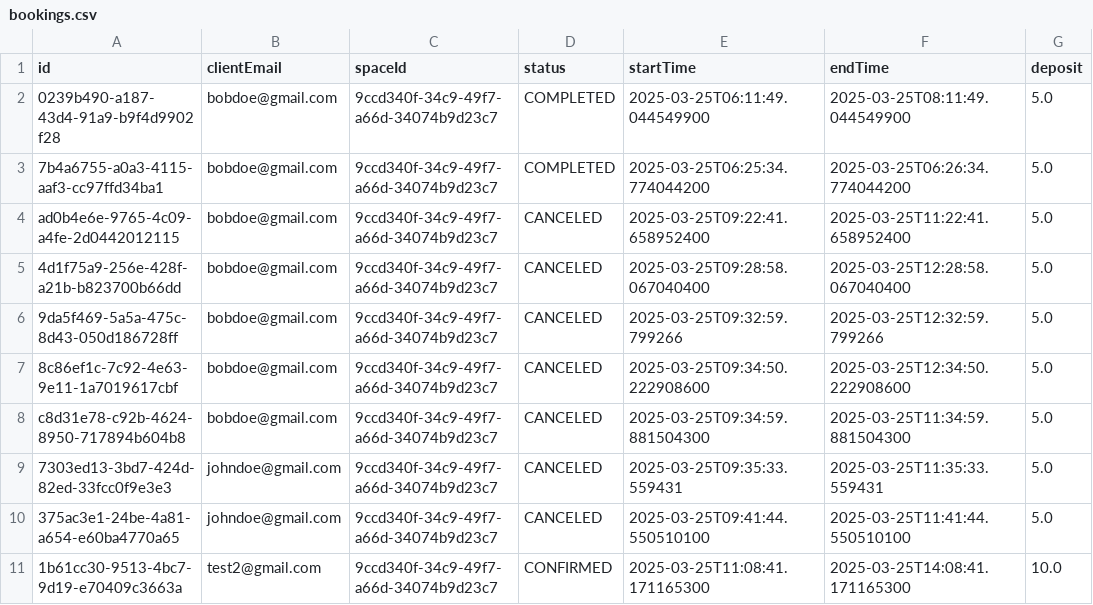
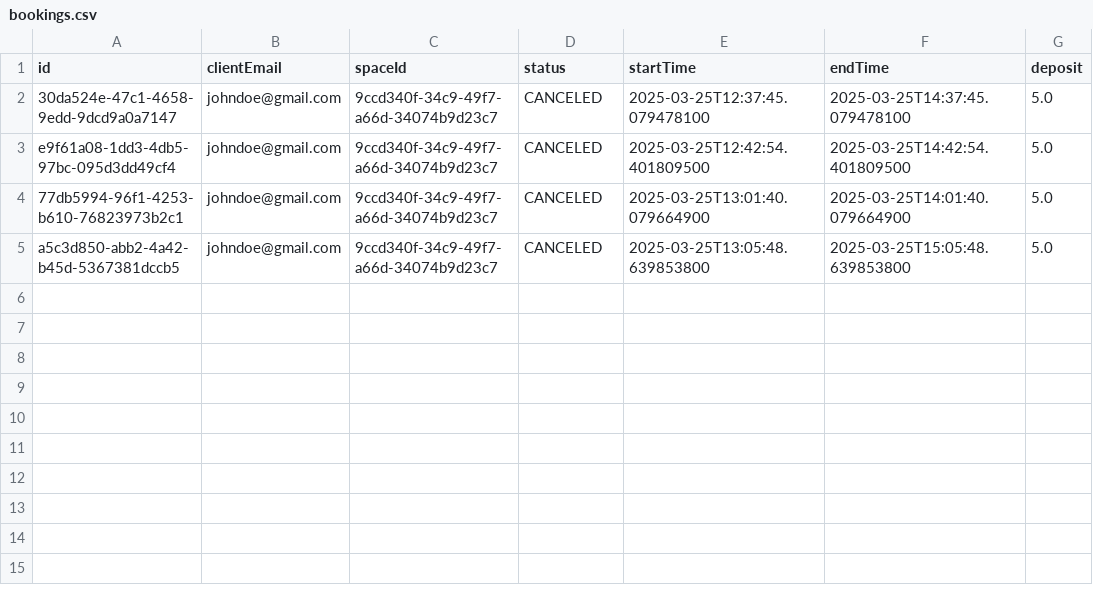
Before and after one commit to f-perna/yorku-parking, a CSV file: data/bookings.csv, drawn as a sheet.

```diff
--- a/data/bookings.csv
+++ b/data/bookings.csv
@@ -1,11 +1,5 @@
 id,clientEmail,spaceId,status,startTime,endTime,deposit
-0239b490-a187-43d4-91a9-b9f4d9902f28,bobdoe@gmail.com,9ccd340f-34c9-49f7-a66d-34074b9d23c7,COMPLETED,2025-03-25T06:11:49.044549900,2025-03-25T08:11:49.044549900,5.0
-7b4a6755-a0a3-4115-aaf3-cc97ffd34ba1,bobdoe@gmail.com,9ccd340f-34c9-49f7-a66d-34074b9d23c7,COMPLETED,2025-03-25T06:25:34.774044200,2025-03-25T06:26:34.774044200,5.0
-ad0b4e6e-9765-4c09-a4fe-2d0442012115,bobdoe@gmail.com,9ccd340f-34c9-49f7-a66d-34074b9d23c7,CANCELED,2025-03-25T09:22:41.658952400,2025-03-25T11:22:41.658952400,5.0
-4d1f75a9-256e-428f-a21b-b823700b66dd,bobdoe@gmail.com,9ccd340f-34c9-49f7-a66d-34074b9d23c7,CANCELED,2025-03-25T09:28:58.067040400,2025-03-25T12:28:58.067040400,5.0
-9da5f469-5a5a-475c-8d43-050d186728ff,bobdoe@gmail.com,9ccd340f-34c9-49f7-a66d-34074b9d23c7,CANCELED,2025-03-25T09:32:59.799266,2025-03-25T12:32:59.799266,5.0
-8c86ef1c-7c92-4e63-9e11-1a7019617cbf,bobdoe@gmail.com,9ccd340f-34c9-49f7-a66d-34074b9d23c7,CANCELED,2025-03-25T09:34:50.222908600,2025-03-25T12:34:50.222908600,5.0
-c8d31e78-c92b-4624-8950-717894b604b8,bobdoe@gmail.com,9ccd340f-34c9-49f7-a66d-34074b9d23c7,CANCELED,2025-03-25T09:34:59.881504300,2025-03-25T11:34:59.881504300,5.0
-7303ed13-3bd7-424d-82ed-33fcc0f9e3e3,johndoe@gmail.com,9ccd340f-34c9-49f7-a66d-34074b9d23c7,CANCELED,2025-03-25T09:35:33.559431,2025-03-25T11:35:33.559431,5.0
-375ac3e1-24be-4a81-a654-e60ba4770a65,johndoe@gmail.com,9ccd340f-34c9-49f7-a66d-34074b9d23c7,CANCELED,2025-03-25T09:41:44.550510100,2025-03-25T11:41:44.550510100,5.0
-1b61cc30-9513-4bc7-9d19-e70409c3663a,test2@gmail.com,9ccd340f-34c9-49f7-a66d-34074b9d23c7,CONFIRMED,2025-03-25T11:08:41.171165300,2025-03-25T14:08:41.171165300,10.0
+30da524e-47c1-4658-9edd-9dcd9a0a7147,johndoe@gmail.com,9ccd340f-34c9-49f7-a66d-34074b9d23c7,CANCELED,2025-03-25T12:37:45.079478100,2025-03-25T14:37:45.079478100,5.0
+e9f61a08-1dd3-4db5-97bc-095d3dd49cf4,johndoe@gmail.com,9ccd340f-34c9-49f7-a66d-34074b9d23c7,CANCELED,2025-03-25T12:42:54.401809500,2025-03-25T14:42:54.401809500,5.0
+77db5994-96f1-4253-b610-76823973b2c1,johndoe@gmail.com,9ccd340f-34c9-49f7-a66d-34074b9d23c7,CANCELED,2025-03-25T13:01:40.079664900,2025-03-25T14:01:40.079664900,5.0
+a5c3d850-abb2-4a42-b45d-5367381dccb5,johndoe@gmail.com,9ccd340f-34c9-49f7-a66d-34074b9d23c7,CANCELED,2025-03-25T13:05:48.639853800,2025-03-25T15:05:48.639853800,5.0
```
Also changed, not shown: data/payments.csv, 14 other files.
